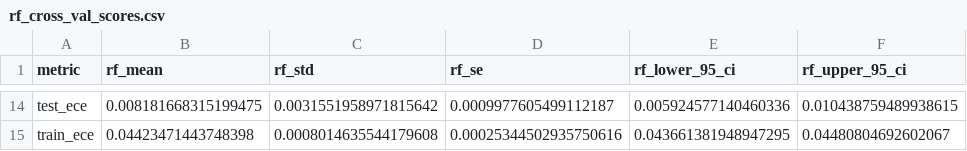
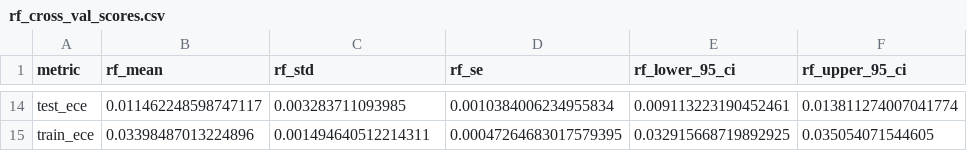
Before and after one commit to ray-chav/stop-and-search, a CSV file: data/modeling_results/rf_cross_val_scores.csv, drawn as a sheet; only a part is shown, gaps mark what is left out; the diff covers the shown part only; the diff names each change by its address in the sheet, - before the commit and + after, or states it on an @@ line.

```diff
--- a/data/modeling_results/rf_cross_val_scores.csv
+++ b/data/modeling_results/rf_cross_val_scores.csv
-B14 (rf_mean): 0.008181668315199475
+B14 (rf_mean): 0.011462248598747117
-C14 (rf_std): 0.0031551958971815642
+C14 (rf_std): 0.003283711093985
-D14 (rf_se): 0.0009977605499112187
+D14 (rf_se): 0.0010384006234955834
-E14 (rf_lower_95_ci): 0.005924577140460336
+E14 (rf_lower_95_ci): 0.009113223190452461
-F14 (rf_upper_95_ci): 0.010438759489938615
+F14 (rf_upper_95_ci): 0.013811274007041774
-B15 (rf_mean): 0.04423471443748398
+B15 (rf_mean): 0.03398487013224896
-C15 (rf_std): 0.0008014635544179608
+C15 (rf_std): 0.001494640512214311
-D15 (rf_se): 0.00025344502935750616
+D15 (rf_se): 0.00047264683017579395
-E15 (rf_lower_95_ci): 0.043661381948947295
+E15 (rf_lower_95_ci): 0.032915668719892925
-F15 (rf_upper_95_ci): 0.04480804692602067
+F15 (rf_upper_95_ci): 0.035054071544605
```
Also changed, not shown: 60 edited cells elsewhere in this file, data/modeling_results/dt_hyp_tuning_grid.csv, data/modeling_results/dt_hyp_tuning_rand.csv, 11 other files.
